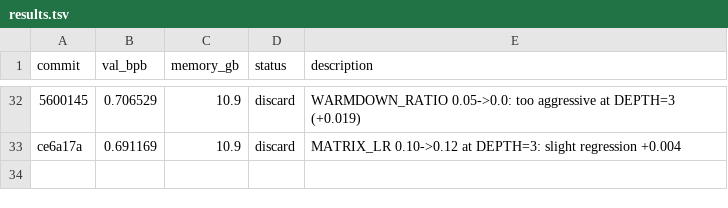
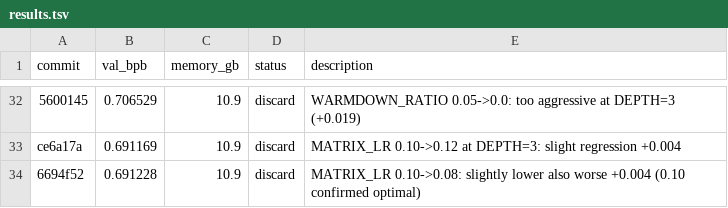
Before and after one commit to francisab/autoresearch, a TSV file: results.tsv, drawn as a sheet; only a part is shown, gaps mark what is left out; the diff names each change by its address in the sheet, - before the commit and + after, or states it on an @@ line.

Commit message:
Log exp33 discard

```diff
--- a/results.tsv
+++ b/results.tsv
+row 34: 6694f52 | 0.691228 | 10.9 | discard | MATRIX_LR 0.10->0.08: slightly lower also worse +0.004 (0.10 confirmed optimal)
```
